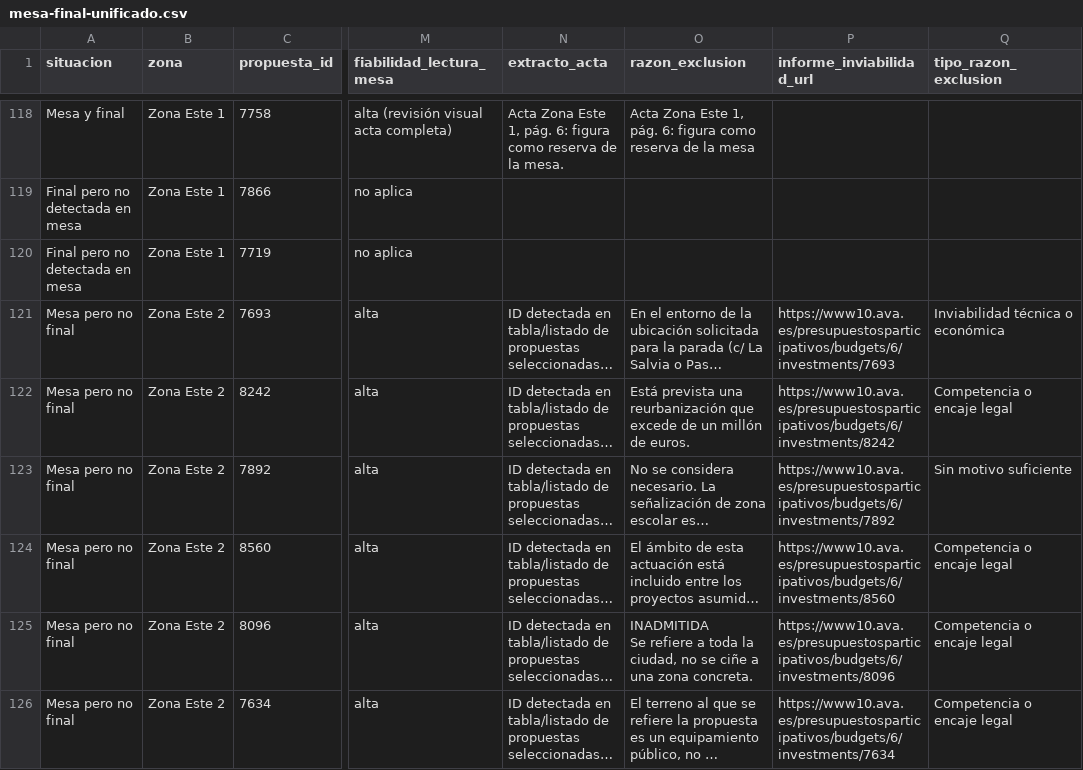
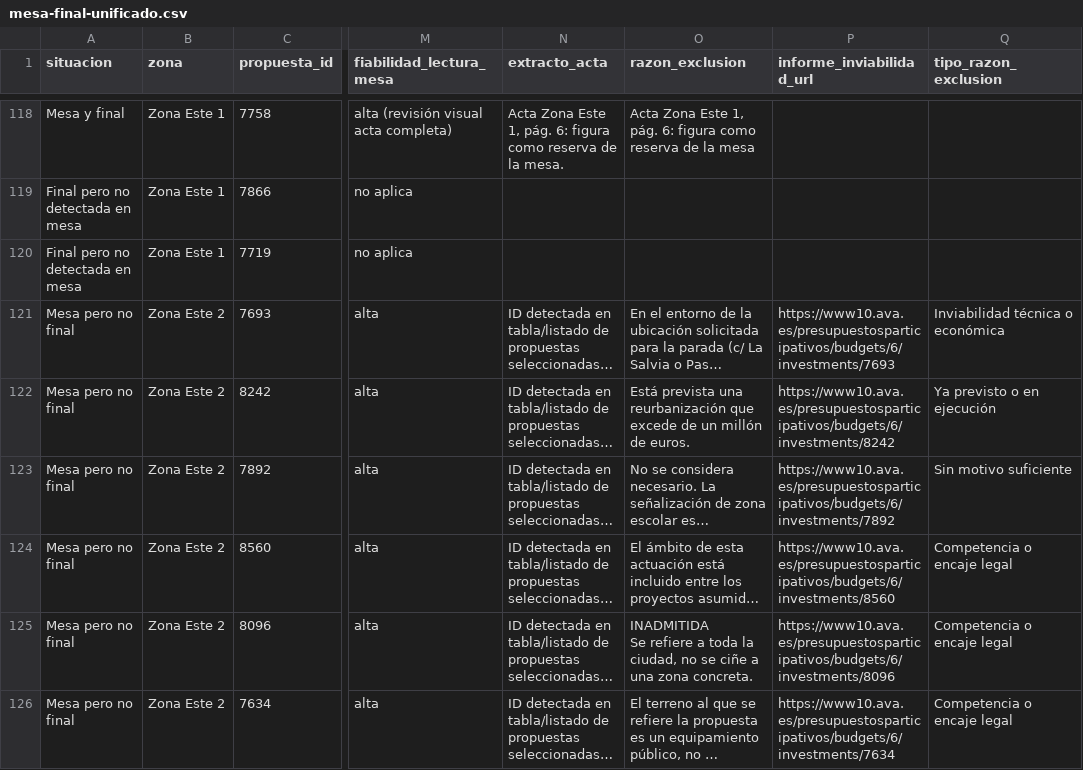
Before and after one commit to aldeapucela/participativos2027, a CSV file: data/mesa-final-unificado.csv, drawn as a sheet; only a part is shown, gaps mark what is left out; long unchanged cells end in …; the diff covers the shown part only; the diff names each change by its address in the sheet, - before the commit and + after, or states it on an @@ line.

Commit message:
Finalize manual review of mesa exclusion categories

```diff
--- a/data/mesa-final-unificado.csv
+++ b/data/mesa-final-unificado.csv
-Q122 (tipo_razon_exclusion): Competencia o encaje legal
+Q122 (tipo_razon_exclusion): Ya previsto o en ejecución
```
Also changed, not shown: 1 removed row and 49 edited cells elsewhere in this file, 2 other files.
